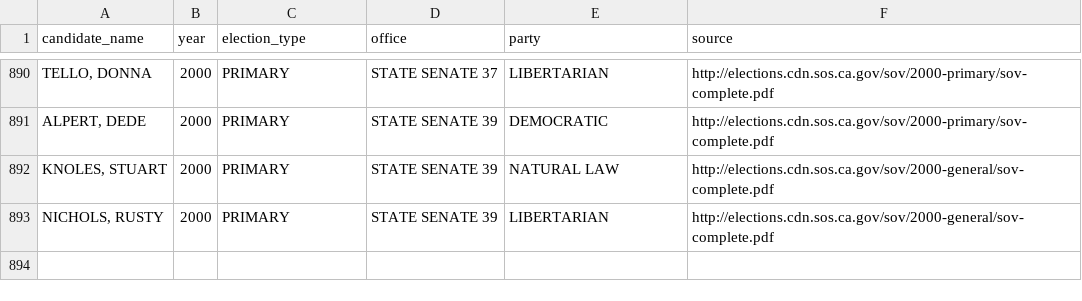
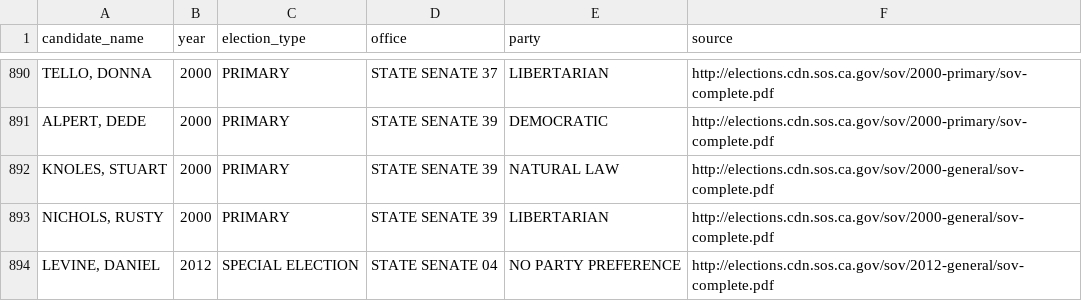
Before and after one commit to palewire/django-calaccess-processed-data, a CSV file: calaccess_processed/corrections/candidate_party.csv, drawn as a sheet; only a part is shown, gaps mark what is left out; the diff names each change by its address in the sheet, - before the commit and + after, or states it on an @@ line.

Commit message:
Added another unknown candidate our party fix turned up

```diff
--- a/calaccess_processed/corrections/candidate_party.csv
+++ b/calaccess_processed/corrections/candidate_party.csv
+row 894: LEVINE, DANIEL | 2012 | SPECIAL ELECTION | STATE SENATE 04 | NO PARTY PREFERENCE | http://elections.cdn.sos.ca.gov/sov/2012-general/sov-complete.pdf
```
